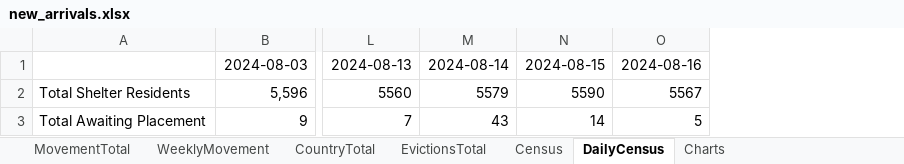
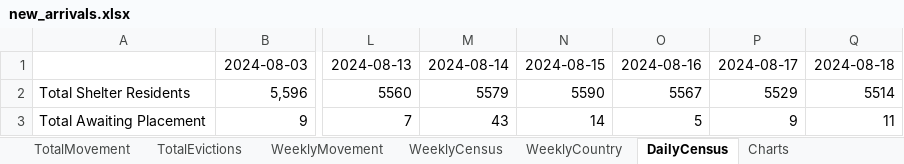
Before and after one commit to fgregg/asylum-dashboard-data, an Excel workbook: new_arrivals.xlsx, sheet DailyCensus, drawn as a sheet; only a part is shown, gaps mark what is left out; values as stored, in another font and other column widths than the file's, no borders; charts and pictures not drawn; the diff names each change by its address in the sheet, - before the commit and + after, or states it on an @@ line.

```diff
--- a/new_arrivals.xlsx (sheet DailyCensus)
+++ b/new_arrivals.xlsx (sheet DailyCensus)
-sheet tab: MovementTotal
+sheet tab: TotalMovement
-sheet tab: EvictionsTotal
+sheet tab: WeeklyCensus
-sheet tab: Census
+sheet tab: WeeklyCountry
-sheet tab: CountryTotal
+sheet tab: TotalEvictions
+column P, rows 1-3: 2024-08-17 | 5529 | 9
+column Q, rows 1-3: 2024-08-18 | 5514 | 11
```
Also changed, not shown: sheet WeeklyCountry, sheet WeeklyCensus, sheet Charts, sheet TotalMovement, sheet WeeklyMovement, other sheet tabs, formulas that keep their value, charts or pictures, 2 other files.
